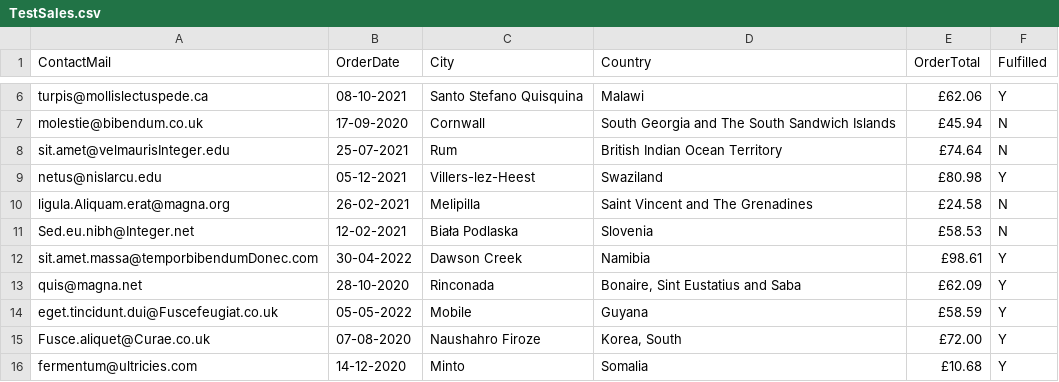
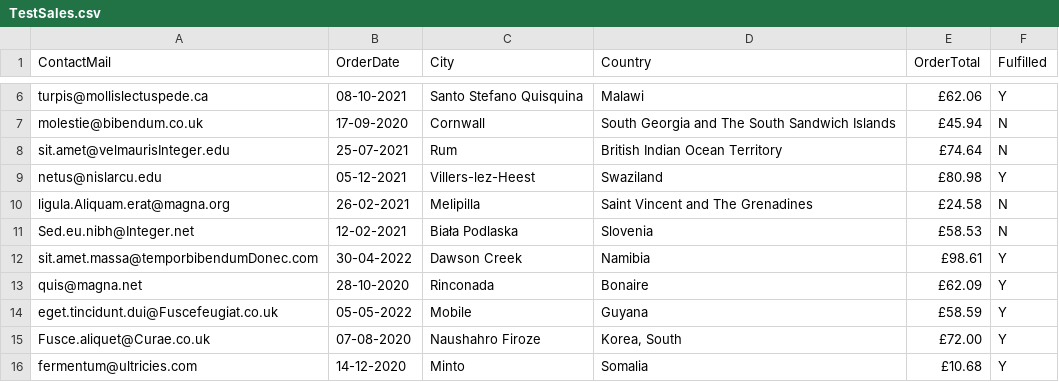
Before and after one commit to TylrRssll/FictionalSamples, a CSV file: TestSales.csv, drawn as a sheet; only a part is shown, gaps mark what is left out.

Commit message:
Update TestSales.csv

```diff
--- a/TestSales.csv
+++ b/TestSales.csv
@@ -12,3 +12,3 @@ Sed.eu.nibh@Integer.net|12-02-2021|Biała Podlaska|Slovenia|£58.53|N
 sit.amet.massa@temporbibendumDonec.com|30-04-2022|Dawson Creek|Namibia|£98.61|Y
-quis@magna.net|28-10-2020|Rinconada|Bonaire, Sint Eustatius and Saba|£62.09|Y
+quis@magna.net|28-10-2020|Rinconada|Bonaire|£62.09|Y
 eget.tincidunt.dui@Fuscefeugiat.co.uk|05-05-2022|Mobile|Guyana|£58.59|Y
```
